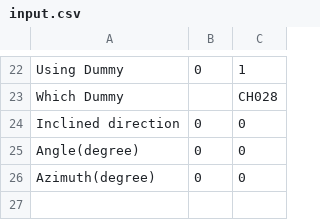
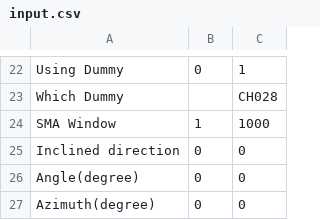
Before and after one commit to hiroro9/python-ASR, a CSV file: InputFiles/input.csv, drawn as a sheet; only a part is shown, gaps mark what is left out.

```diff
--- a/InputFiles/input.csv
+++ b/InputFiles/input.csv
@@ -23,2 +23,3 @@ Using Dummy,0,1
 Which Dummy,,CH028
+SMA Window,1,1000
 Inclined direction,0,0
```
Also changed, not shown: 7 other files.
